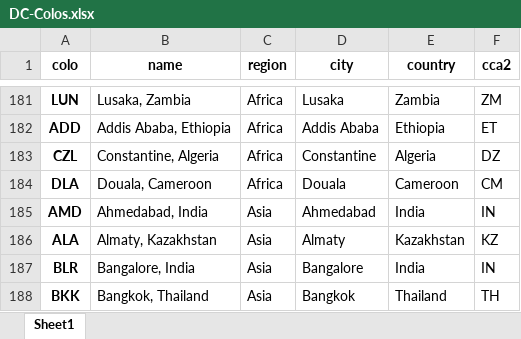
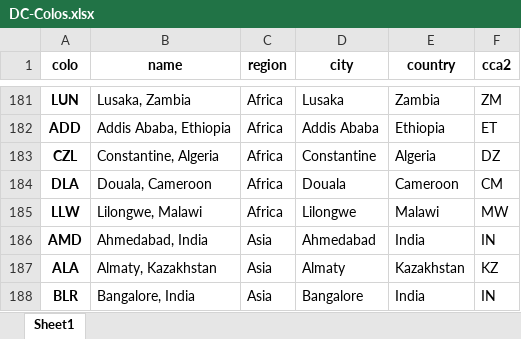
Before and after one commit to adamb/cloudflare-colo-list, an Excel workbook: DC-Colos.xlsx, sheet Sheet1, drawn as a sheet; only a part is shown, gaps mark what is left out; the shorter side is filled out with more unchanged rows; values as stored, in another font and other column widths than the file's, no borders; the diff names each change by its address in the sheet, - before the commit and + after, or states it on an @@ line.

```diff
--- a/DC-Colos.xlsx (sheet Sheet1)
+++ b/DC-Colos.xlsx (sheet Sheet1)
+row 185: LLW | Lilongwe, Malawi | Africa | Lilongwe | Malawi | MW
```
Also changed, not shown: 2 other files.
